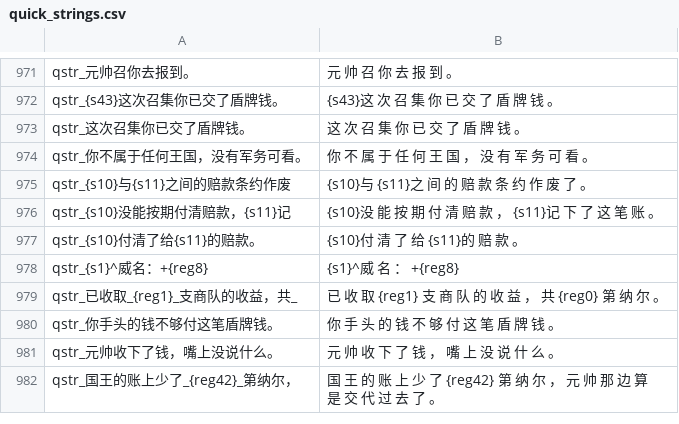
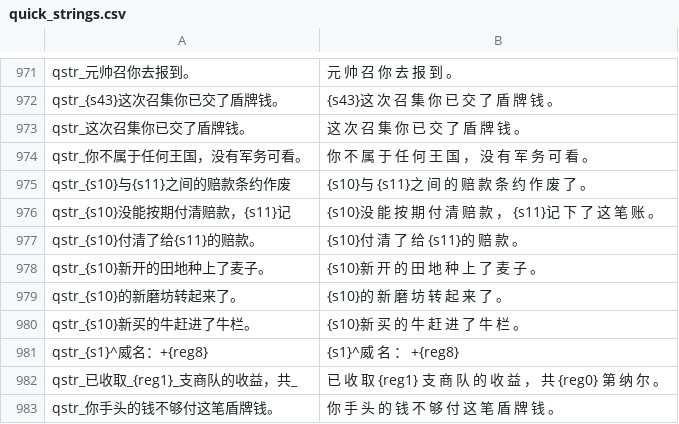
Before and after one commit to Augdgasjkh354-lang/ok, a CSV file: localization/cn_s/quick_strings.csv, drawn as a sheet; only a part is shown, gaps mark what is left out; the shorter side is filled out with more unchanged rows; the diff names each change by its address in the sheet, - before the commit and + after, or states it on an @@ line.

```diff
--- a/localization/cn_s/quick_strings.csv
+++ b/localization/cn_s/quick_strings.csv
+row 978: qstr_{s10}新开的田地种上了麦子。 | {s10}新 开 的 田 地 种 上 了 麦 子 。
+row 979: qstr_{s10}的新磨坊转起来了。 | {s10}的 新 磨 坊 转 起 来 了 。
+row 980: qstr_{s10}新买的牛赶进了牛栏。 | {s10}新 买 的 牛 赶 进 了 牛 栏 。
```
Also changed, not shown: localization/cn_s/dialogs.csv, localization/cns/dialogs.csv, 26 other files.
